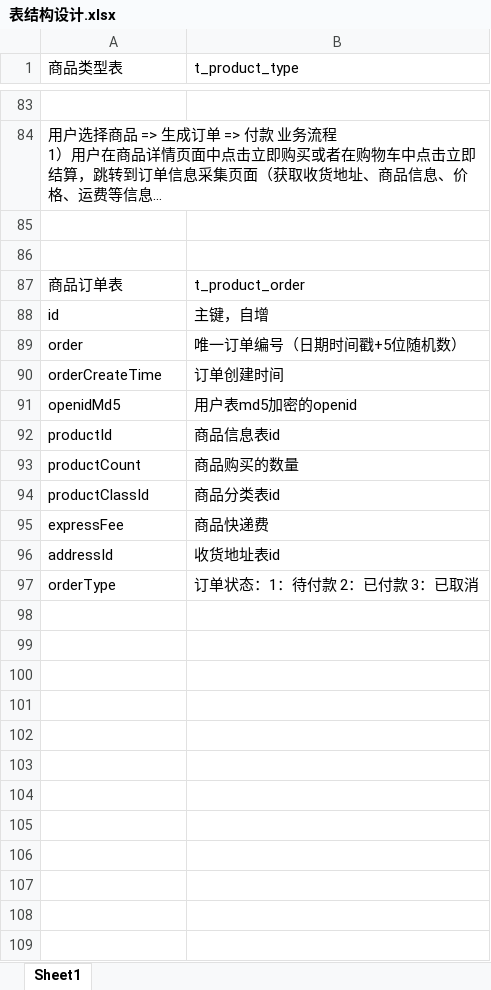
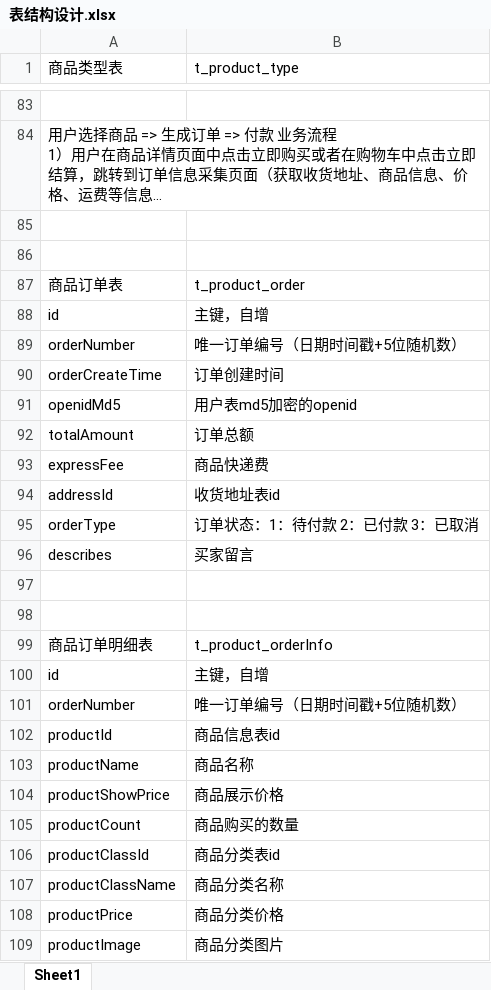
Before and after one commit to lllZLXlll/WeChatShop_Java, an Excel workbook: src/main/resources/表结构设计.xlsx, sheet Sheet1, drawn as a sheet; only a part is shown, gaps mark what is left out; long unchanged cells end in …; values as stored, in another font and other column widths than the file's, no borders; the diff names each change by its address in the sheet, - before the commit and + after, or states it on an @@ line.

Commit message:
增加商品明细表
增加商品明细表设计

```diff
--- a/src/main/resources/表结构设计.xlsx (sheet Sheet1)
+++ b/src/main/resources/表结构设计.xlsx (sheet Sheet1)
-A89 (商品类型表): order
+A89 (商品类型表): orderNumber
+row 92: totalAmount | 订单总额
+row 96: describes | 买家留言
+row 97: (empty)
+row 98: (empty)
+row 99: 商品订单明细表 | t_product_orderInfo
+row 100: id | 主键，自增
+row 101: orderNumber | 唯一订单编号（日期时间戳+5位随机数）
@@ row 92 moved to row 102: productId @@
+row 103: productName | 商品名称
+row 104: productShowPrice | 商品展示价格
@@ row 93 moved to row 105: productCount @@
@@ row 94 moved to row 106: productClassId @@
+row 107: productClassName | 商品分类名称
+row 108: productPrice | 商品分类价格
+row 109: productImage | 商品分类图片
```
